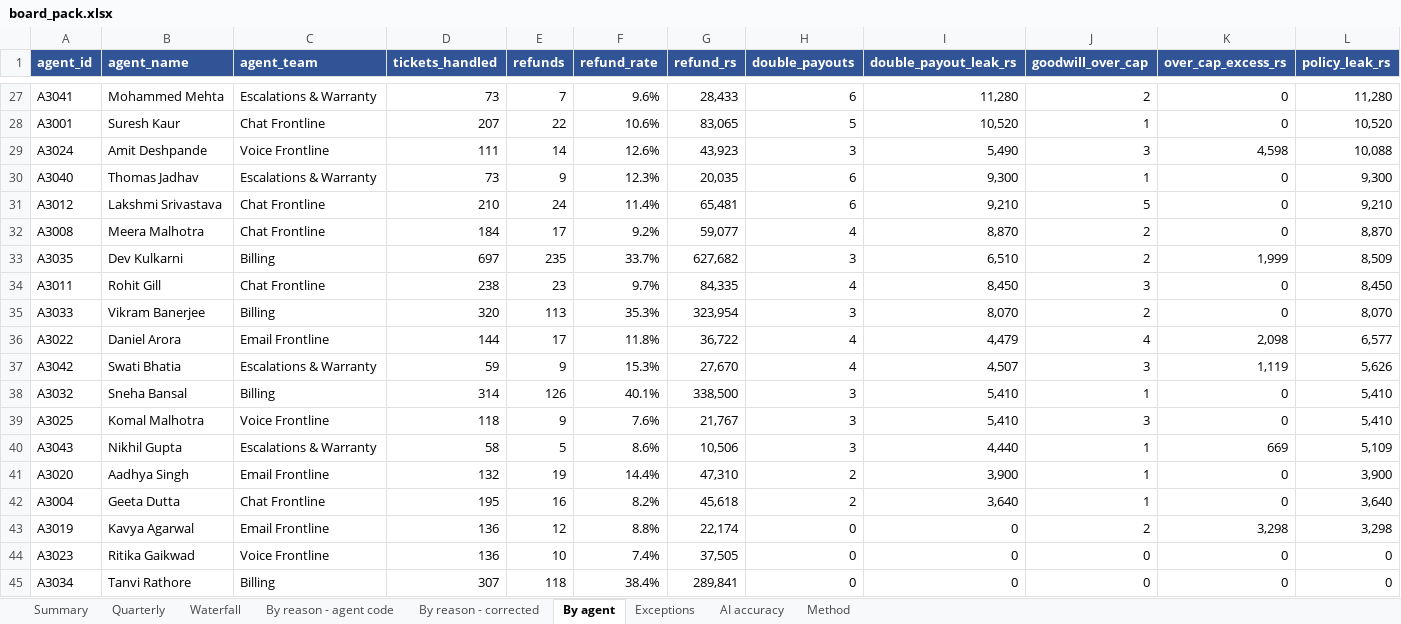
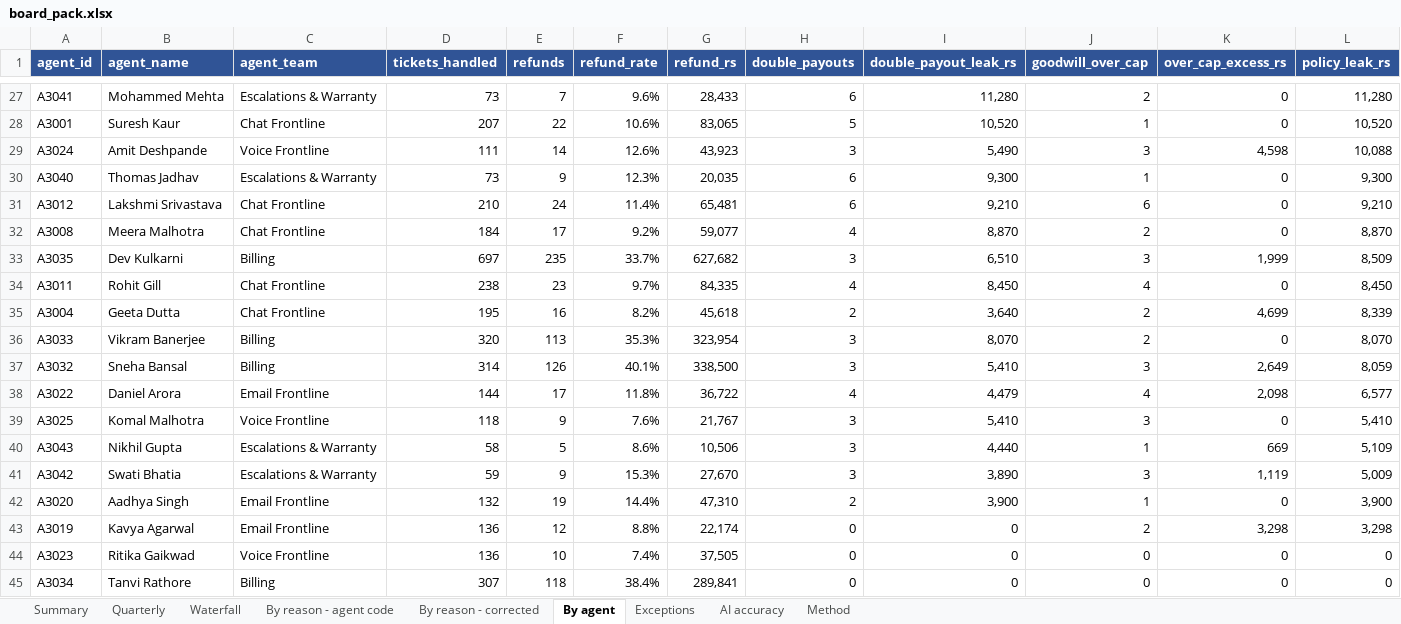
Before and after one commit to abhishekbidare03/Verio_Audio, an Excel workbook: output/board_pack.xlsx, sheet By agent, drawn as a sheet; only a part is shown, gaps mark what is left out; values as stored, in another font and other column widths than the file's, no borders; removed rows and columns are numbered as before the commit, all else as after; the diff covers the shown part only; the diff names each change by its address in the sheet, - before the commit and + after, or states it on an @@ line.

```diff
--- a/output/board_pack.xlsx (sheet By agent)
+++ b/output/board_pack.xlsx (sheet By agent)
-J31 (goodwill_over_cap): 5
+J31 (goodwill_over_cap): 6
-J33 (goodwill_over_cap): 2
+J33 (goodwill_over_cap): 3
-J34 (goodwill_over_cap): 3
+J34 (goodwill_over_cap): 4
+row 35: A3004 | Geeta Dutta | Chat Frontline | 195 | 16 | 8.2% | 45,618 | 2 | 3,640 | 2 | 4,699 | 8,339
+row 37: A3032 | Sneha Bansal | Billing | 314 | 126 | 40.1% | 338,500 | 3 | 5,410 | 3 | 2,649 | 8,059
-row 37: A3042 | Swati Bhatia | Escalations & Warranty | 59 | 9 | 15.3% | 27,670 | 4 | 4,507 | 3 | 1,119 | 5,626
-row 38: A3032 | Sneha Bansal | Billing | 314 | 126 | 40.1% | 338,500 | 3 | 5,410 | 1 | 0 | 5,410
+row 41: A3042 | Swati Bhatia | Escalations & Warranty | 59 | 9 | 15.3% | 27,670 | 3 | 3,890 | 3 | 1,119 | 5,009
-row 42: A3004 | Geeta Dutta | Chat Frontline | 195 | 16 | 8.2% | 45,618 | 2 | 3,640 | 1 | 0 | 3,640
```
Also changed, not shown: 11 added rows, 11 removed rows and 19 edited cells elsewhere in this sheet, sheet Exceptions, sheet By reason - corrected, sheet Quarterly, sheet Summary, sheet AI accuracy, sheet Method, eval/gold_set_labelling.xlsx, 19 other files.
